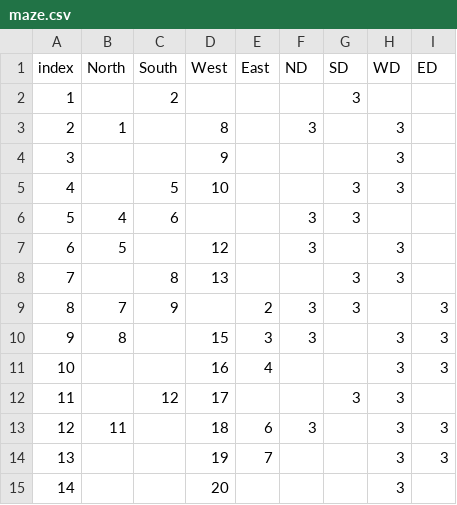
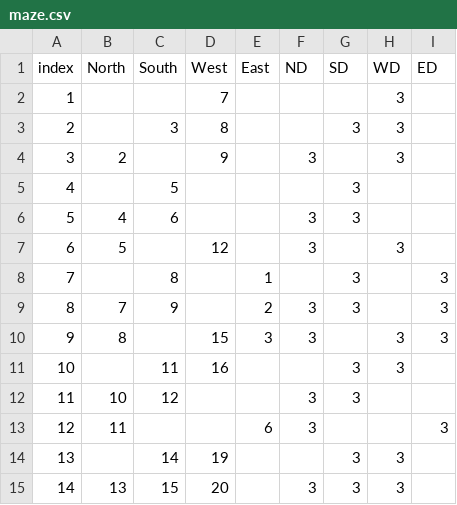
Before and after one commit to samtsaihello/car, a CSV file: maze.csv, drawn as a sheet; only a part is shown; the diff covers the shown part only.

```diff
--- a/maze.csv
+++ b/maze.csv
@@ -1,15 +1,15 @@
 index,North,South,West,East,ND,SD,WD,ED
-1,,2,,,,3,,
-2,1,,8,,3,,3,
-3,,,9,,,,3,
-4,,5,10,,,3,3,
+1,,,7,,,,3,
+2,,3,8,,,3,3,
+3,2,,9,,3,,3,
+4,,5,,,,3,,
 5,4,6,,,3,3,,
 6,5,,12,,3,,3,
-7,,8,13,,,3,3,
+7,,8,,1,,3,,3
 8,7,9,,2,3,3,,3
 9,8,,15,3,3,,3,3
-10,,,16,4,,,3,3
-11,,12,17,,,3,3,
-12,11,,18,6,3,,3,3
-13,,,19,7,,,3,3
-14,,,20,,,,3,
+10,,11,16,,,3,3,
+11,10,12,,,3,3,,
+12,11,,,6,3,,,3
+13,,14,19,,,3,3,
+14,13,15,20,,3,3,3,
```
Also changed, not shown: 134 edited cells elsewhere in this file, 1 other file.
